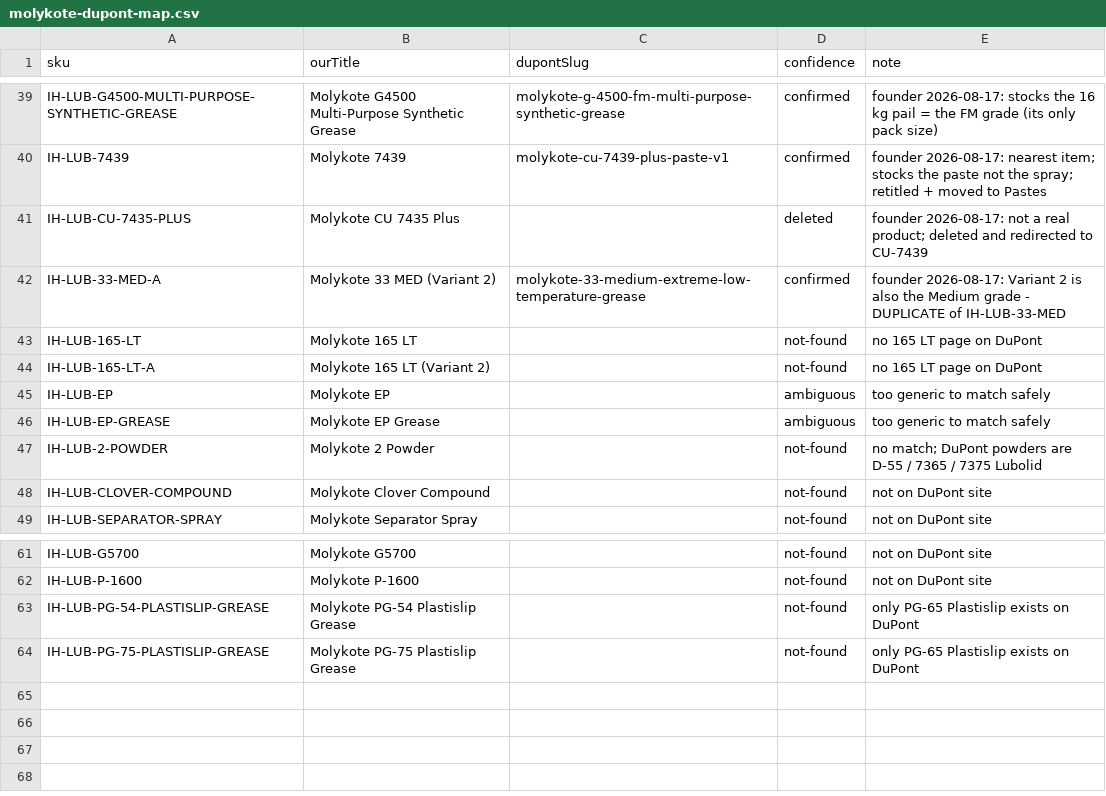
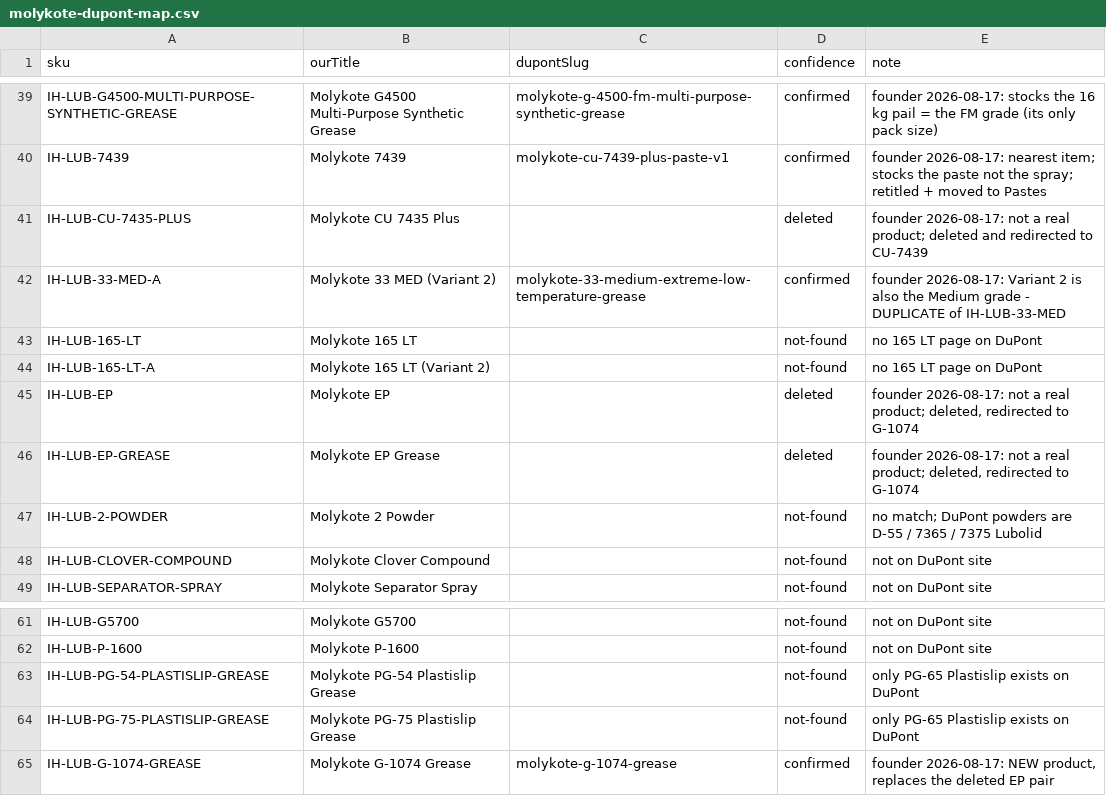
Before and after one commit to Sheesha-Labs/indus-hydraulics, a CSV file: packages/db/data/molykote-dupont-map.csv, drawn as a sheet; only a part is shown, gaps mark what is left out.

```diff
--- a/packages/db/data/molykote-dupont-map.csv
+++ b/packages/db/data/molykote-dupont-map.csv
@@ -44,4 +44,4 @@ IH-LUB-165-LT,Molykote 165 LT,,not-found,no 165 LT page on DuPont
 IH-LUB-165-LT-A,Molykote 165 LT (Variant 2),,not-found,no 165 LT page on DuPont
-IH-LUB-EP,Molykote EP,,ambiguous,too generic to match safely
-IH-LUB-EP-GREASE,Molykote EP Grease,,ambiguous,too generic to match safely
+IH-LUB-EP,Molykote EP,,deleted,"founder 2026-08-17: not a real product; deleted, redirected to G-1074"
+IH-LUB-EP-GREASE,Molykote EP Grease,,deleted,"founder 2026-08-17: not a real product; deleted, redirected to G-1074"
 IH-LUB-2-POWDER,Molykote 2 Powder,,not-found,no match; DuPont powders are D-55 / 7365 / 7375 Lubolid
@@ -64 +64,2 @@ IH-LUB-PG-54-PLASTISLIP-GREASE,Molykote PG-54 Plastislip Grease,,not-found,only
 IH-LUB-PG-75-PLASTISLIP-GREASE,Molykote PG-75 Plastislip Grease,,not-found,only PG-65 Plastislip exists on DuPont
+IH-LUB-G-1074-GREASE,Molykote G-1074 Grease,molykote-g-1074-grease,confirmed,"founder 2026-08-17: NEW product, replaces the deleted EP pair"
```
Also changed, not shown: 3 other files.
